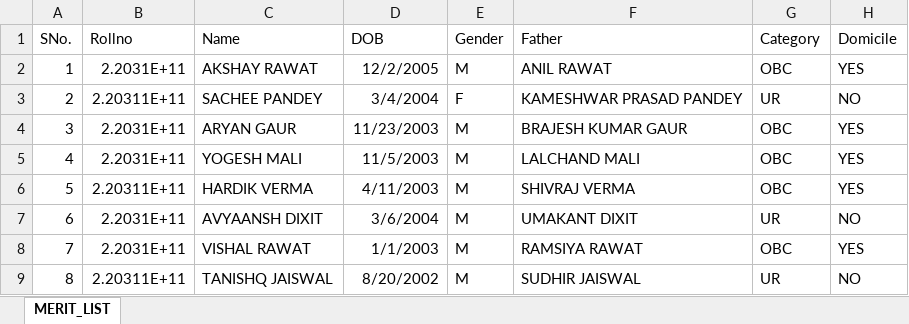
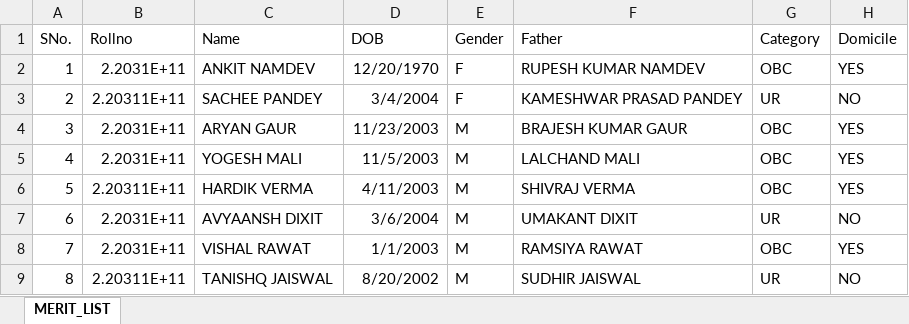
Before and after one commit to rahulrawat95r/clc-MLH, an Excel workbook: public/assets/files/MERIT_LIST.xlsx, sheet MERIT_LIST, drawn as a sheet; only a part is shown; values as stored, in another font and other column widths than the file's, no borders; the diff names each change by its address in the sheet, - before the commit and + after, or states it on an @@ line.

```diff
--- a/public/assets/files/MERIT_LIST.xlsx (sheet MERIT_LIST)
+++ b/public/assets/files/MERIT_LIST.xlsx (sheet MERIT_LIST)
-C2 (Name): AKSHAY RAWAT
+C2 (Name): ANKIT NAMDEV
-D2 (DOB): 12/2/2005
+D2 (DOB): 12/20/1970
-E2 (Gender): M
+E2 (Gender): F
-F2 (Father): ANIL RAWAT
+F2 (Father): RUPESH KUMAR NAMDEV
```
Also changed, not shown: 43 other files.
